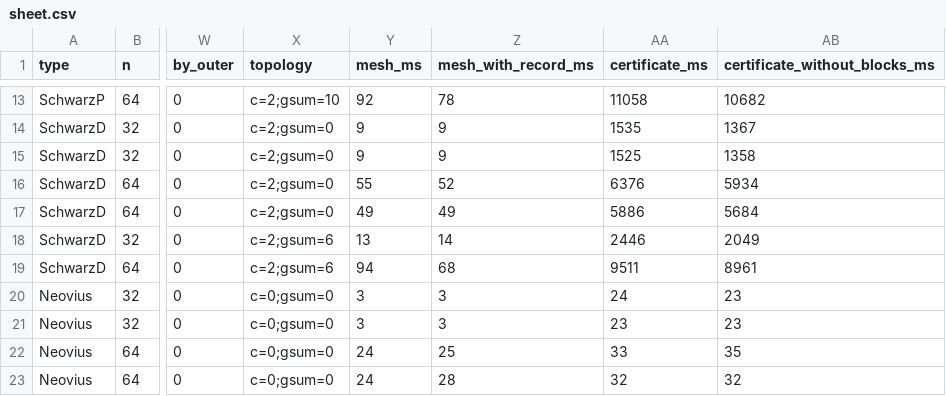
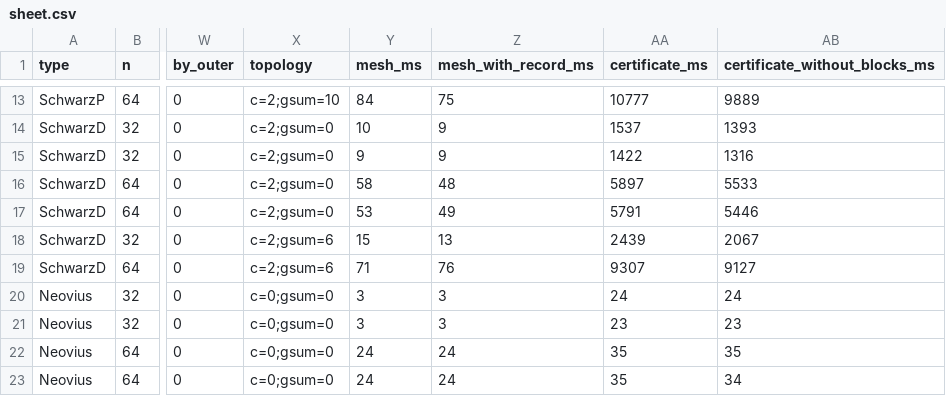
Before and after one commit to HarmenGrosseDeters/geometry3Sharp, a CSV file: benchmarks/ContouringSmoothCertificate/results/sheet.csv, drawn as a sheet; only a part is shown, gaps mark what is left out; the diff covers the shown part only; the diff names each change by its address in the sheet, - before the commit and + after, or states it on an @@ line.

```diff
--- a/benchmarks/ContouringSmoothCertificate/results/sheet.csv
+++ b/benchmarks/ContouringSmoothCertificate/results/sheet.csv
-Y13 (mesh_ms): 92
+Y13 (mesh_ms): 84
-Z13 (mesh_with_record_ms): 78
+Z13 (mesh_with_record_ms): 75
-AA13 (certificate_ms): 11058
+AA13 (certificate_ms): 10777
-AB13 (certificate_without_blocks_ms): 10682
+AB13 (certificate_without_blocks_ms): 9889
-Y14 (mesh_ms): 9
+Y14 (mesh_ms): 10
-AA14 (certificate_ms): 1535
+AA14 (certificate_ms): 1537
-AB14 (certificate_without_blocks_ms): 1367
+AB14 (certificate_without_blocks_ms): 1393
-AA15 (certificate_ms): 1525
+AA15 (certificate_ms): 1422
-AB15 (certificate_without_blocks_ms): 1358
+AB15 (certificate_without_blocks_ms): 1316
-Y16 (mesh_ms): 55
+Y16 (mesh_ms): 58
-Z16 (mesh_with_record_ms): 52
+Z16 (mesh_with_record_ms): 48
-AA16 (certificate_ms): 6376
+AA16 (certificate_ms): 5897
-AB16 (certificate_without_blocks_ms): 5934
+AB16 (certificate_without_blocks_ms): 5533
-Y17 (mesh_ms): 49
+Y17 (mesh_ms): 53
-AA17 (certificate_ms): 5886
+AA17 (certificate_ms): 5791
-AB17 (certificate_without_blocks_ms): 5684
+AB17 (certificate_without_blocks_ms): 5446
-Y18 (mesh_ms): 13
+Y18 (mesh_ms): 15
-Z18 (mesh_with_record_ms): 14
+Z18 (mesh_with_record_ms): 13
-AA18 (certificate_ms): 2446
+AA18 (certificate_ms): 2439
-AB18 (certificate_without_blocks_ms): 2049
+AB18 (certificate_without_blocks_ms): 2067
-Y19 (mesh_ms): 94
+Y19 (mesh_ms): 71
-Z19 (mesh_with_record_ms): 68
+Z19 (mesh_with_record_ms): 76
-AA19 (certificate_ms): 9511
+AA19 (certificate_ms): 9307
-AB19 (certificate_without_blocks_ms): 8961
+AB19 (certificate_without_blocks_ms): 9127
-AB20 (certificate_without_blocks_ms): 23
+AB20 (certificate_without_blocks_ms): 24
-Z22 (mesh_with_record_ms): 25
+Z22 (mesh_with_record_ms): 24
-AA22 (certificate_ms): 33
+AA22 (certificate_ms): 35
-Z23 (mesh_with_record_ms): 28
+Z23 (mesh_with_record_ms): 24
-AA23 (certificate_ms): 32
+AA23 (certificate_ms): 35
-AB23 (certificate_without_blocks_ms): 32
+AB23 (certificate_without_blocks_ms): 34
```
Also changed, not shown: 78 edited cells elsewhere in this file, 4 other files.
